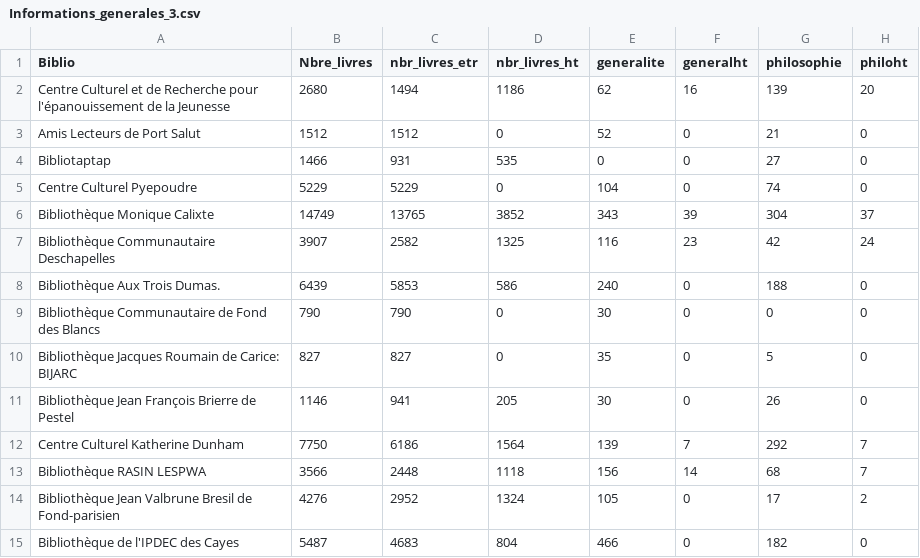
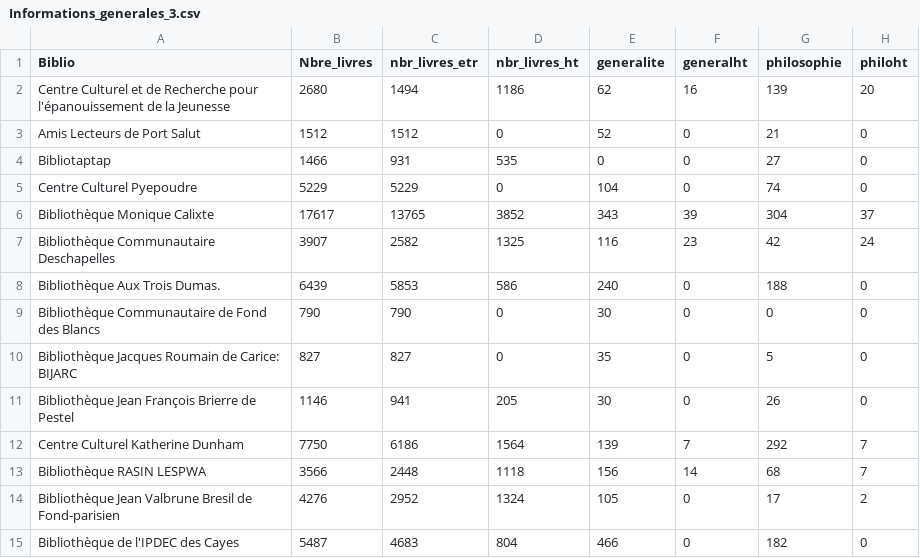
Before and after one commit to tchala14/FOKAL_1, a CSV file: Informations_generales_3.csv, drawn as a sheet; only a part is shown; the diff names each change by its address in the sheet, - before the commit and + after, or states it on an @@ line.

```diff
--- a/Informations_generales_3.csv
+++ b/Informations_generales_3.csv
-B6 (Nbre_livres): 14749
+B6 (Nbre_livres): 17617
```
Also changed, not shown: 1 other file.
